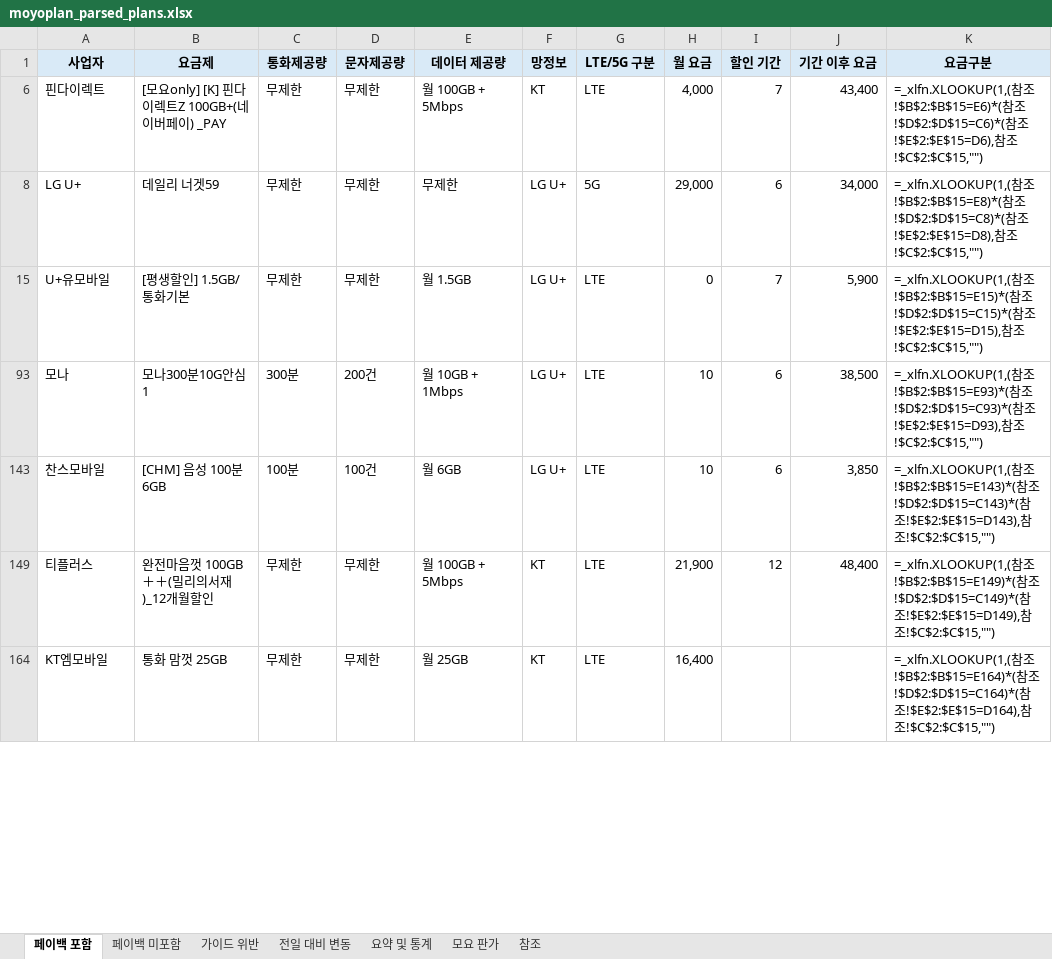
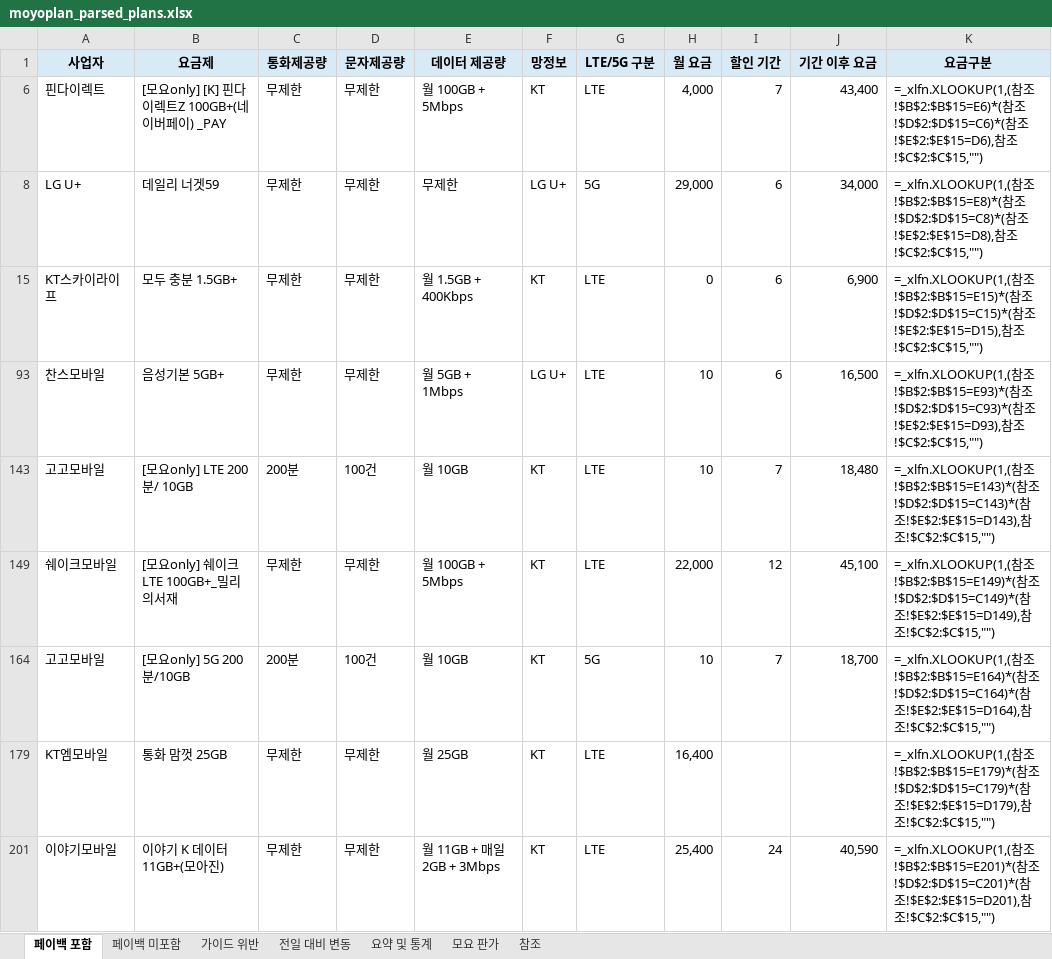
Before and after one commit to kjch444-sketchs/moyoplan-crawler, an Excel workbook: moyoplan_parsed_plans.xlsx, sheet 페이백 포함, drawn as a sheet; only a part is shown; values as stored, in another font and other column widths than the file's, no borders; formulas without a stored value are shown as written; removed rows and columns are numbered as before the commit, all else as after; the diff covers the shown part only; the diff names each change by its address in the sheet, - before the commit and + after, or states it on an @@ line.

```diff
--- a/moyoplan_parsed_plans.xlsx (sheet 페이백 포함)
+++ b/moyoplan_parsed_plans.xlsx (sheet 페이백 포함)
-row 15: U+유모바일 | [평생할인] 1.5GB/통화기본 | 무제한 | 무제한 | 월 1.5GB | LG U+ | LTE | 0 | 7 | 5,900 | =_xlfn.XLOOKUP(1,(참조!$B$2:$B$15=E15)*(참조!$D$2:$D$15=C15)*(참조!$E$2:$E$15=D15),참조!$C$2:$C$15,"")
-row 93: 모나 | 모나300분10G안심1 | 300분 | 200건 | 월 10GB + 1Mbps | LG U+ | LTE | 10 | 6 | 38,500 | =_xlfn.XLOOKUP(1,(참조!$B$2:$B$15=E93)*(참조!$D$2:$D$15=C93)*(참조!$E$2:$E$15=D93),참조!$C$2:$C$15,"")
+row 15: KT스카이라이프 | 모두 충분 1.5GB+ | 무제한 | 무제한 | 월 1.5GB + 400Kbps | KT | LTE | 0 | 6 | 6,900 | =_xlfn.XLOOKUP(1,(참조!$B$2:$B$15=E15)*(참조!$D$2:$D$15=C15)*(참조!$E$2:$E$15=D15),참조!$C$2:$C$15,"")
-B93 (요금제): [CHM] 음성 100분 6GB
+B93 (요금제): 음성기본 5GB+
-C93 (통화제공량): 100분
+C93 (통화제공량): 무제한
-D93 (문자제공량): 100건
+D93 (문자제공량): 무제한
-E93 (데이터 제공량): 월 6GB
+E93 (데이터 제공량): 월 5GB + 1Mbps
-J93 (기간 이후 요금): 3,850
+J93 (기간 이후 요금): 16,500
-K93 (요금구분): …참조!$B$2:$B$15=E143)*(참조!$D$2:$D$15=C143)*(참조!$E$2:$E$15=D143),참조…
+K93 (요금구분): …참조!$B$2:$B$15=E93)*(참조!$D$2:$D$15=C93)*(참조!$E$2:$E$15=D93),참조…
+row 143: 고고모바일 | [모요only] LTE 200분/ 10GB | 200분 | 100건 | 월 10GB | KT | LTE | 10 | 7 | 18,480 | =_xlfn.XLOOKUP(1,(참조!$B$2:$B$15=E143)*(참조!$D$2:$D$15=C143)*(참조!$E$2:$E$15=D143),참조!$C$2:$C$15,"")
-A149 (사업자): 티플러스
+A149 (사업자): 쉐이크모바일
-B149 (요금제): 완전마음껏 100GB＋＋(밀리의서재)_12개월할인
+B149 (요금제): [모요only] 쉐이크 LTE 100GB+_밀리의서재
-H149 (월 요금): 21,900
+H149 (월 요금): 22,000
-J149 (기간 이후 요금): 48,400
+J149 (기간 이후 요금): 45,100
+row 164: 고고모바일 | [모요only] 5G 200분/10GB | 200분 | 100건 | 월 10GB | KT | 5G | 10 | 7 | 18,700 | =_xlfn.XLOOKUP(1,(참조!$B$2:$B$15=E164)*(참조!$D$2:$D$15=C164)*(참조!$E$2:$E$15=D164),참조!$C$2:$C$15,"")
-K179 (요금구분): …참조!$B$2:$B$15=E164)*(참조!$D$2:$D$15=C164)*(참조!$E$2:$E$15=D164),참조…
+K179 (요금구분): …참조!$B$2:$B$15=E179)*(참조!$D$2:$D$15=C179)*(참조!$E$2:$E$15=D179),참조…
+row 201: 이야기모바일 | 이야기 K 데이터 11GB+(모아진) | 무제한 | 무제한 | 월 11GB + 매일 2GB + 3Mbps | KT | LTE | 25,400 | 24 | 40,590 | =_xlfn.XLOOKUP(1,(참조!$B$2:$B$15=E201)*(참조!$D$2:$D$15=C201)*(참조!$E$2:$E$15=D201),참조!$C$2:$C$15,"")
```
Also changed, not shown: 16 added rows, 18 removed rows and 37 edited cells elsewhere in this sheet, sheet 전일 대비 변동, sheet 페이백 미포함, sheet 요약 및 통계, hidden cells.
